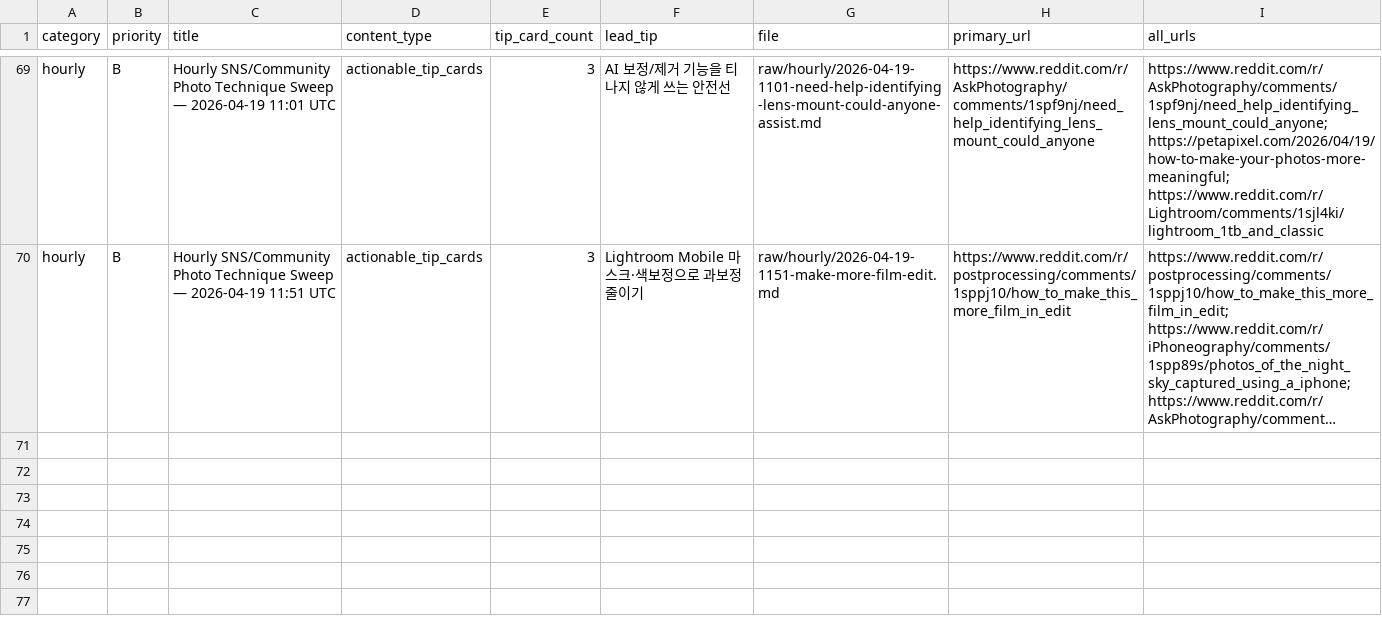
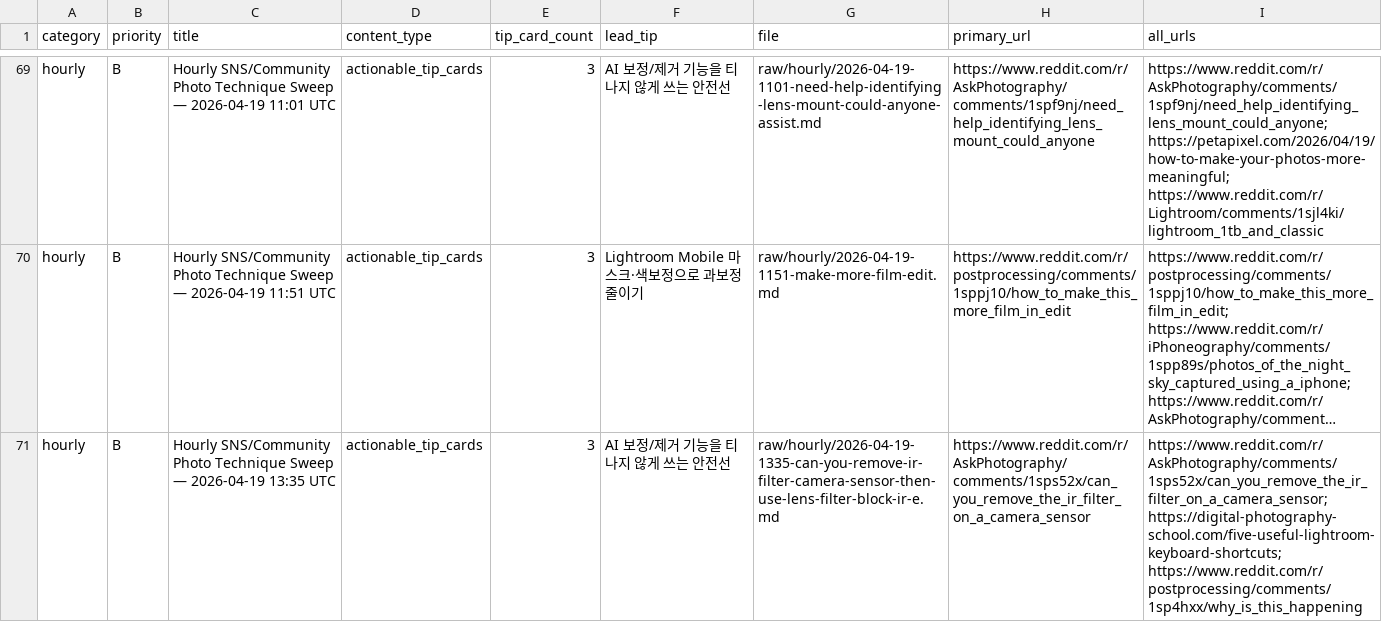
Before and after one commit to okdoggy/Edit_Master_wiki, a CSV file: raw/manifests/sources.csv, drawn as a sheet; only a part is shown, gaps mark what is left out; long unchanged cells end in …; the diff names each change by its address in the sheet, - before the commit and + after, or states it on an @@ line.

```diff
--- a/raw/manifests/sources.csv
+++ b/raw/manifests/sources.csv
+row 71: hourly | B | Hourly SNS/Community Photo Technique Sweep — 2026-04-19 13:35 UTC | actionable_tip_cards | 3 | AI 보정/제거 기능을 티 나지 않게 쓰는 안전선 | raw/hourly/2026-04-19-1335-can-you-remove-ir-filter-camera-sensor-then-use-lens-filter-block-ir-e.md | https://www.reddit.com/r/AskPhotography/comments/1sps52x/can_you_remove_the_ir_filter_on_a_camera_sensor | https://www.reddit.com/r/AskPhotography/comments/1sps52x/can_you_remove_the_ir_filter_on_a_camera_sensor; https://digital-photography-school.com/five-useful-lightroom-keyboard-shortcuts; https://www.reddit.com/r/postprocessing/comments/1sp4hxx/why_is_this_happening
```
Also changed, not shown: 3 other files.
